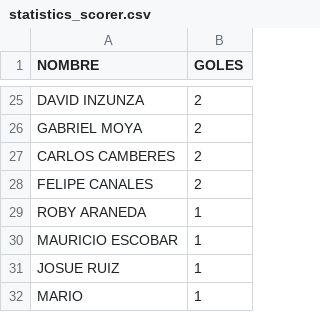
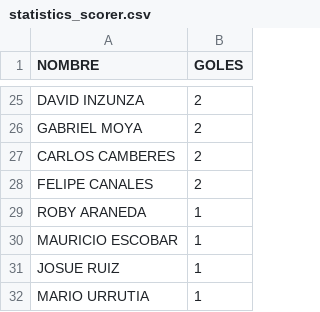
Before and after one commit to hescalag-web/barbarosfc, a CSV file: docs/statistics_scorer.csv, drawn as a sheet; only a part is shown, gaps mark what is left out.

```diff
--- a/docs/statistics_scorer.csv
+++ b/docs/statistics_scorer.csv
@@ -31,2 +31,2 @@ MAURICIO ESCOBAR,1
 JOSUE RUIZ,1
-MARIO,1
+MARIO URRUTIA,1
```
Also changed, not shown: 1 other file.
